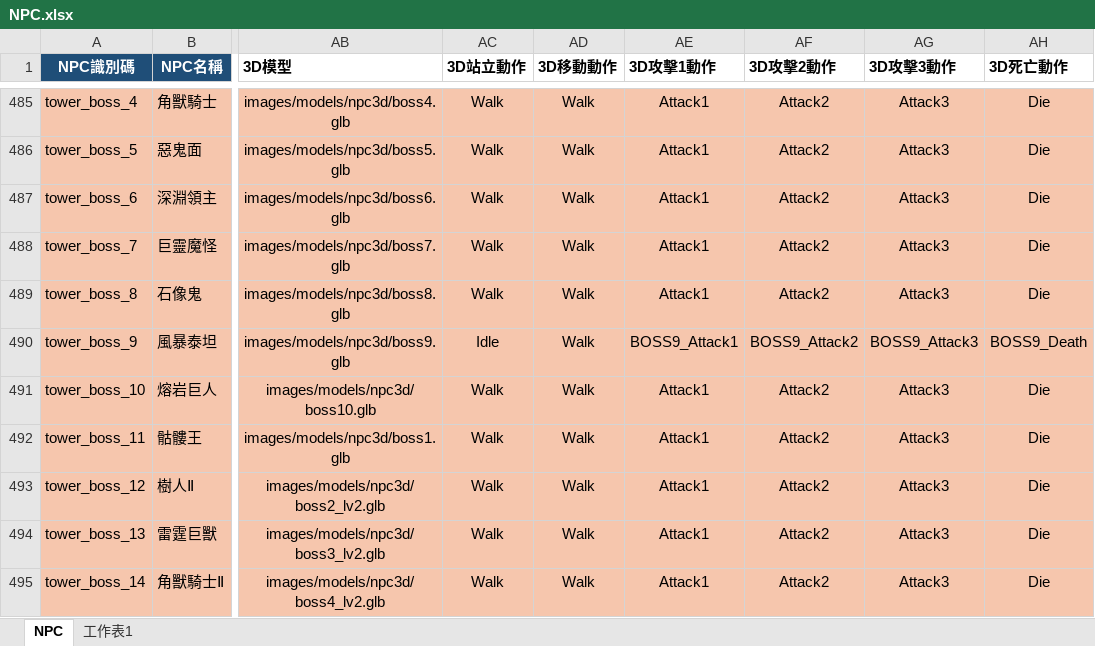
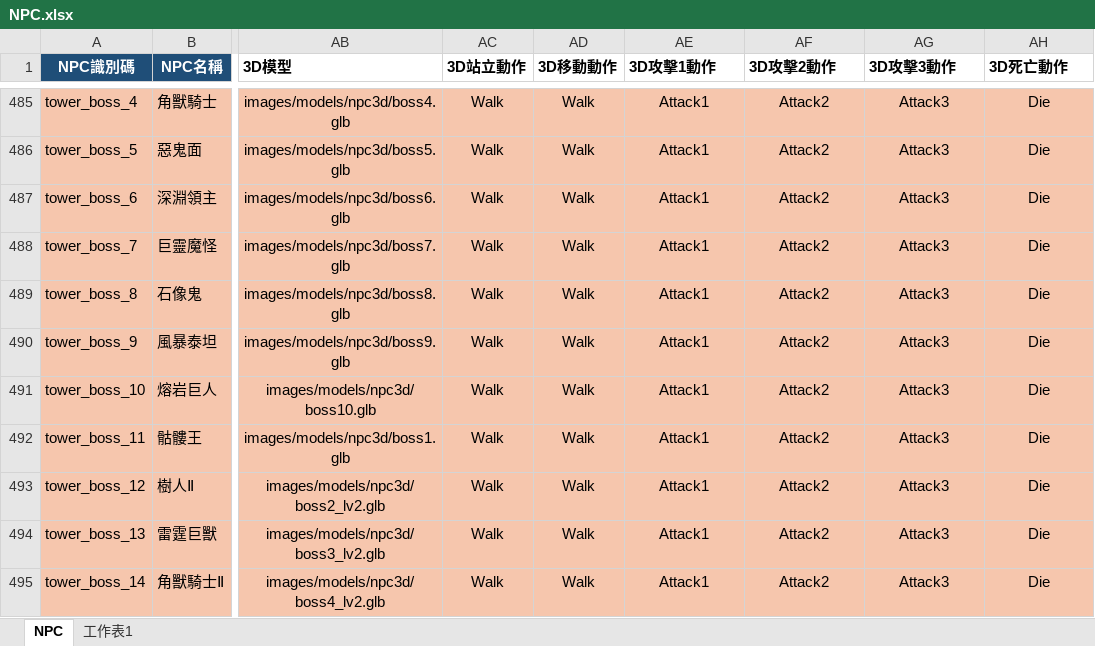
Before and after one commit to myKOF/Idle-RPG, an Excel workbook: config/Excel/NPC.xlsx, sheet NPC, drawn as a sheet; only a part is shown, gaps mark what is left out; values as stored, in another font and other column widths than the file's, no borders; table styles not drawn; the diff names each change by its address in the sheet, - before the commit and + after, or states it on an @@ line.

```diff
--- a/config/Excel/NPC.xlsx (sheet NPC)
+++ b/config/Excel/NPC.xlsx (sheet NPC)
-AC490 (3D站立動作): Idle
+AC490 (3D站立動作): Walk
-AE490 (3D攻擊1動作): BOSS9_Attack1
+AE490 (3D攻擊1動作): Attack1
-AF490 (3D攻擊2動作): BOSS9_Attack2
+AF490 (3D攻擊2動作): Attack2
-AG490 (3D攻擊3動作): BOSS9_Attack3
+AG490 (3D攻擊3動作): Attack3
-AH490 (3D死亡動作): BOSS9_Death
+AH490 (3D死亡動作): Die
```
Also changed, not shown: 15 other files.
